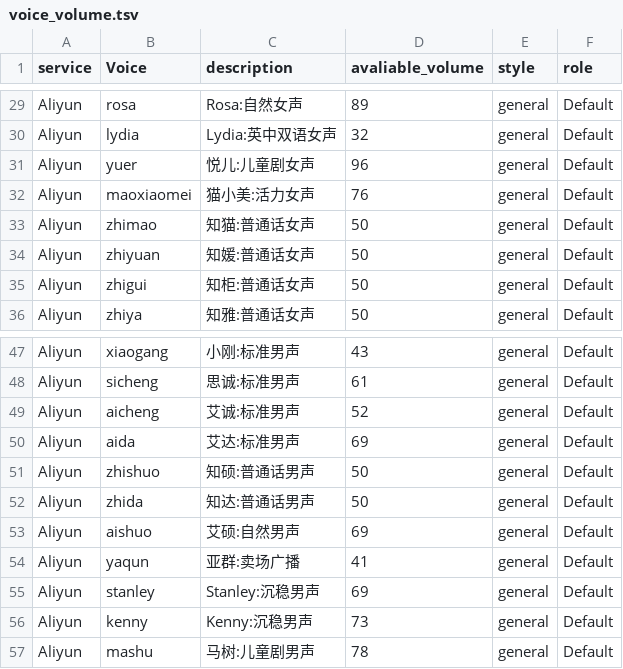
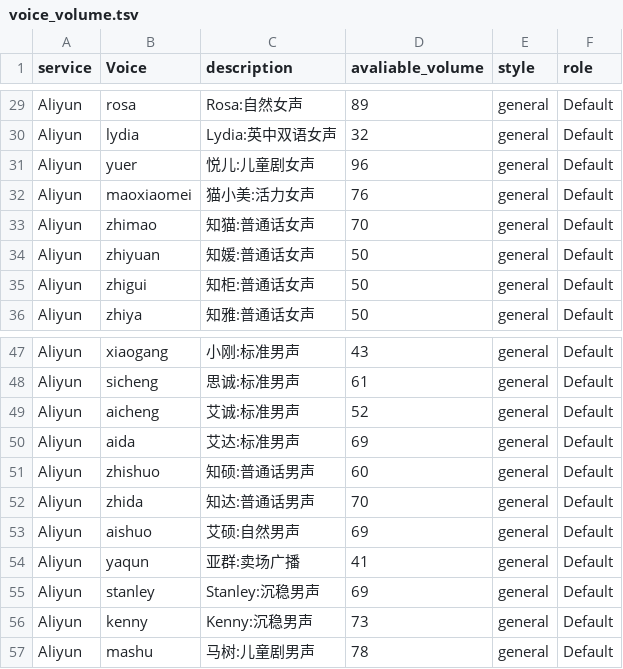
Before and after one commit to DanDDXuanX/TRPG-Replay-Generator, a TSV file: assets/voice_volume.tsv, drawn as a sheet; only a part is shown, gaps mark what is left out.

```diff
--- a/assets/voice_volume.tsv
+++ b/assets/voice_volume.tsv
@@ -32,3 +32,3 @@ Aliyun	yuer	悦儿:儿童剧女声	96	general	Default
 Aliyun	maoxiaomei	猫小美:活力女声	76	general	Default
-Aliyun	zhimao	知猫:普通话女声	50	general	Default
+Aliyun	zhimao	知猫:普通话女声	70	general	Default
 Aliyun	zhiyuan	知媛:普通话女声	50	general	Default
@@ -50,4 +50,4 @@ Aliyun	aicheng	艾诚:标准男声	52	general	Default
 Aliyun	aida	艾达:标准男声	69	general	Default
-Aliyun	zhishuo	知硕:普通话男声	50	general	Default
-Aliyun	zhida	知达:普通话男声	50	general	Default
+Aliyun	zhishuo	知硕:普通话男声	60	general	Default
+Aliyun	zhida	知达:普通话男声	70	general	Default
 Aliyun	aishuo	艾硕:自然男声	69	general	Default
```
Also changed, not shown: 1 other file.
